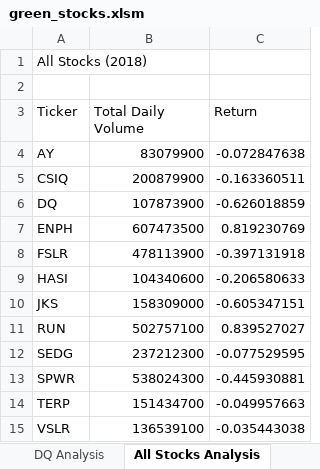
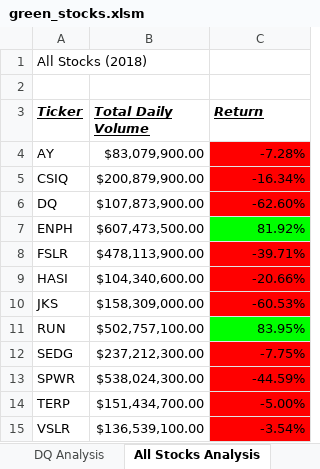
Before and after one commit to mollydorman23/stock-analysis, an Excel workbook: green_stocks.xlsm, sheet All Stocks Analysis, drawn as a sheet; values as stored, in another font and other column widths than the file's, no borders; the diff names each change by its address in the sheet, - before the commit and + after, or states it on an @@ line.

Commit message:
Add files via upload
Added formatting, including conditional formatting to stock analysis results.

```diff
--- a/green_stocks.xlsm (sheet All Stocks Analysis)
+++ b/green_stocks.xlsm (sheet All Stocks Analysis)
@@ A3:C3 bold: off → on, italic: off → on, underline: off → on @@
-B4 (Total Daily Volume): 83079900
+B4 (Total Daily Volume): $83,079,900.00
-C4 (Return): -0.072847638
+C4 (Return): -7.28%
-C4:C6 fill: none
+C4:C6 fill: #FF0000
-B5 (Total Daily Volume): 200879900
+B5 (Total Daily Volume): $200,879,900.00
-C5 (Return): -0.163360511
+C5 (Return): -16.34%
-B6 (Total Daily Volume): 107873900
+B6 (Total Daily Volume): $107,873,900.00
-C6 (Return): -0.626018859
+C6 (Return): -62.60%
-B7 (Total Daily Volume): 607473500
+B7 (Total Daily Volume): $607,473,500.00
-C7 (Return): 0.819230769
+C7 (Return): 81.92%
-C7 fill: none
+C7 fill: #00FF00
-B8 (Total Daily Volume): 478113900
+B8 (Total Daily Volume): $478,113,900.00
-C8 (Return): -0.397131918
+C8 (Return): -39.71%
-C8:C10 fill: none
+C8:C10 fill: #FF0000
-B9 (Total Daily Volume): 104340600
+B9 (Total Daily Volume): $104,340,600.00
-C9 (Return): -0.206580633
+C9 (Return): -20.66%
-B10 (Total Daily Volume): 158309000
+B10 (Total Daily Volume): $158,309,000.00
-C10 (Return): -0.605347151
+C10 (Return): -60.53%
-B11 (Total Daily Volume): 502757100
+B11 (Total Daily Volume): $502,757,100.00
-C11 (Return): 0.839527027
+C11 (Return): 83.95%
-C11 fill: none
+C11 fill: #00FF00
-B12 (Total Daily Volume): 237212300
+B12 (Total Daily Volume): $237,212,300.00
-C12 (Return): -0.077529595
+C12 (Return): -7.75%
-C12:C15 fill: none
+C12:C15 fill: #FF0000
-B13 (Total Daily Volume): 538024300
+B13 (Total Daily Volume): $538,024,300.00
-C13 (Return): -0.445930881
+C13 (Return): -44.59%
-B14 (Total Daily Volume): 151434700
+B14 (Total Daily Volume): $151,434,700.00
-C14 (Return): -0.049957663
+C14 (Return): -5.00%
-B15 (Total Daily Volume): 136539100
+B15 (Total Daily Volume): $136,539,100.00
-C15 (Return): -0.035443038
+C15 (Return): -3.54%
```
